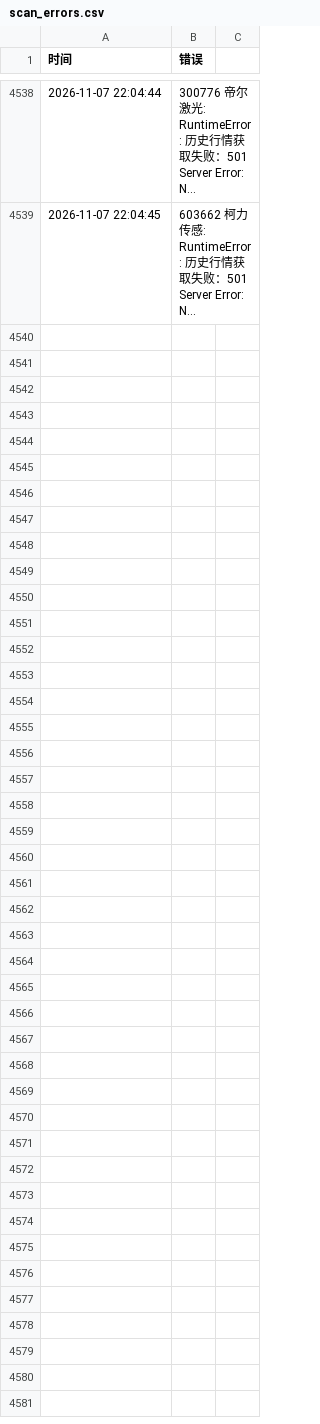
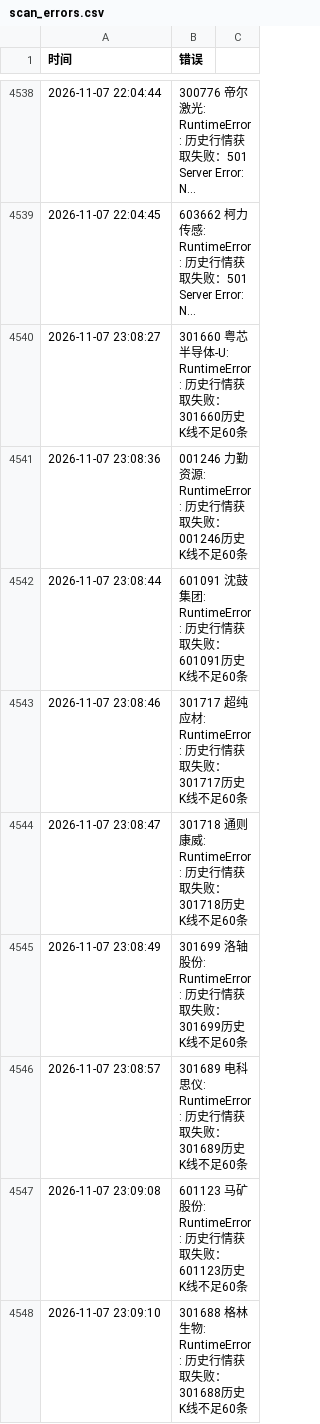
Before and after one commit to hyomin-1/a-, a CSV file: reports/scan_errors.csv, drawn as a sheet; only a part is shown, gaps mark what is left out; long unchanged cells end in …; the diff names each change by its address in the sheet, - before the commit and + after, or states it on an @@ line.

```diff
--- a/reports/scan_errors.csv
+++ b/reports/scan_errors.csv
+row 4540: 2026-11-07 23:08:27 | 301660 粤芯半导体-U: RuntimeError: 历史行情获取失败：301660历史K线不足60条
+row 4541: 2026-11-07 23:08:36 | 001246 力勤资源: RuntimeError: 历史行情获取失败：001246历史K线不足60条
+row 4542: 2026-11-07 23:08:44 | 601091 沈鼓集团: RuntimeError: 历史行情获取失败：601091历史K线不足60条
+row 4543: 2026-11-07 23:08:46 | 301717 超纯应材: RuntimeError: 历史行情获取失败：301717历史K线不足60条
+row 4544: 2026-11-07 23:08:47 | 301718 通则康威: RuntimeError: 历史行情获取失败：301718历史K线不足60条
+row 4545: 2026-11-07 23:08:49 | 301699 洛轴股份: RuntimeError: 历史行情获取失败：301699历史K线不足60条
+row 4546: 2026-11-07 23:08:57 | 301689 电科思仪: RuntimeError: 历史行情获取失败：301689历史K线不足60条
+row 4547: 2026-11-07 23:09:08 | 601123 马矿股份: RuntimeError: 历史行情获取失败：601123历史K线不足60条
+row 4548: 2026-11-07 23:09:10 | 301688 格林生物: RuntimeError: 历史行情获取失败：301688历史K线不足60条
```
Also changed, not shown: reports/2026-11-07.csv, reports/recommendation_history.csv, 3 other files.
